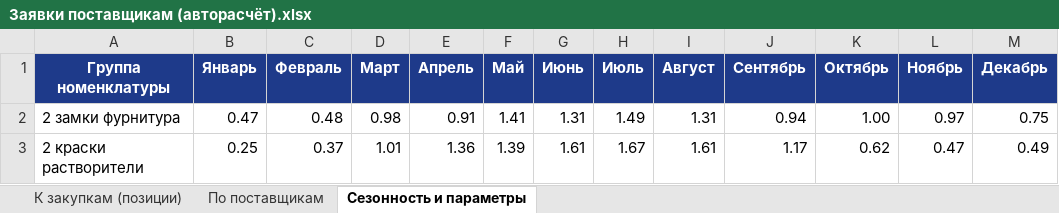
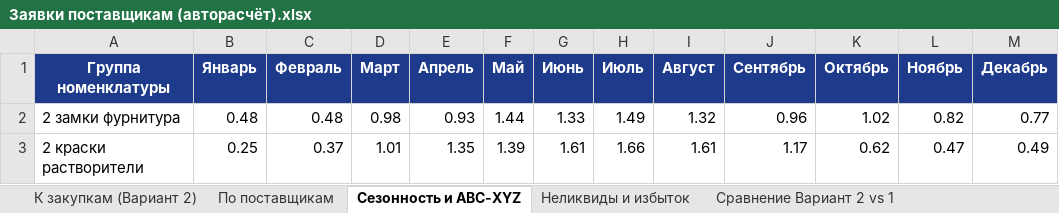
Before and after one commit to slchumak75-sketch/Ostatki-2, an Excel workbook: Заявки поставщикам (авторасчёт).xlsx, sheet Сезонность и ABC-XYZ, drawn as a sheet; values as stored, in another font and other column widths than the file's, no borders; the diff names each change by its address in the sheet, - before the commit and + after, or states it on an @@ line.

Commit message:
feat: сохранить сборку «Вариант 1» и выпустить модернизированный «Вариант 2» (PRO SCM)
- Сохранена полная рабочая копия «Варианта 1» в variants/variant1/ и эталонная
  заполненная ведомость «Ведомость с периодом ОК (Вариант 1).xlsx» (8 525,23 руб.)
- Модернизирован «Вариант 2»:
  * Фильтр разовых оптовых выбросов (Winsorization, 108 SKU, очистка сезонных индексов)
  * 2D-матрица ABC x XYZ (9 сегментов) + метод Croston/SBA для редкого спроса Z + адаптивный SLA
  * Оптимизатор лимита бюджета закупки (BudgetCap, задача о рюкзаке)
  * Радар замороженного капитала и неликвидов (> 365 дней, 85 SKU на 1 516,96 руб.)
  * 5-листовый управленческий отчёт Excel и 5-вкладочный HTML GUI со сравнением v2 vs v1
- Настроен параллельный CI workflow (.github/workflows/build.yml) для артефактов
  «Вариант 1» и «Вариант 2» и обновлена документация (README.md, AGENTS.md, CHANGELOG.md)

Co-authored-by: arena-agent <297053741+arena-agent@users.noreply.github.com>

```diff
--- a/Заявки поставщикам (авторасчёт).xlsx (sheet Сезонность и ABC-XYZ)
+++ b/Заявки поставщикам (авторасчёт).xlsx (sheet Сезонность и ABC-XYZ)
-sheet tab: К закупкам (позиции)
+sheet tab: К закупкам (Вариант 2)
-sheet tab: Сезонность и параметры
+sheet tab: Сезонность и ABC-XYZ
+sheet tab: Неликвиды и избыток
+sheet tab: Сравнение Вариант 2 vs 1
-B2 (Январь): 0.47
+B2 (Январь): 0.48
-E2 (Апрель): 0.91
+E2 (Апрель): 0.93
-F2 (Май): 1.41
+F2 (Май): 1.44
-G2 (Июнь): 1.31
+G2 (Июнь): 1.33
-I2 (Август): 1.31
+I2 (Август): 1.32
-J2 (Сентябрь): 0.94
+J2 (Сентябрь): 0.96
-K2 (Октябрь): 1.00
+K2 (Октябрь): 1.02
-L2 (Ноябрь): 0.97
+L2 (Ноябрь): 0.82
-M2 (Декабрь): 0.75
+M2 (Декабрь): 0.77
-E3 (Апрель): 1.36
+E3 (Апрель): 1.35
-H3 (Июль): 1.67
+H3 (Июль): 1.66
```
Also changed, not shown: sheet К закупкам (Вариант 2), sheet По поставщикам, Ведомость с периодом ОК (1).xlsx, 27 other files.
